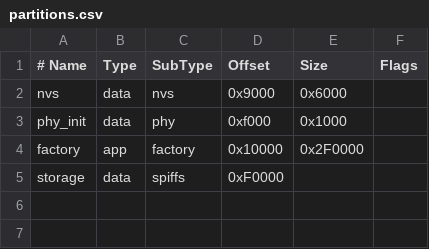
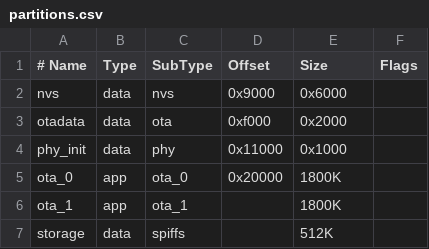
Before and after one commit to Thinke314/ThermoWerkFirmwareMCU, a CSV file: partitions.csv, drawn as a sheet.

```diff
--- a/partitions.csv
+++ b/partitions.csv
@@ -2,4 +2,6 @@
 nvs,      data, nvs,     0x9000,  0x6000,
-phy_init, data, phy,     0xf000,  0x1000,
-factory,  app,  factory, 0x10000, 0x2F0000,
-storage,  data, spiffs,          0xF0000,
+otadata,  data, ota,     0xf000,  0x2000,
+phy_init, data, phy,     0x11000, 0x1000,
+ota_0,    app,  ota_0,   0x20000, 1800K,
+ota_1,    app,  ota_1,          , 1800K,
+storage,  data, spiffs,        , 512K,
```
Also changed, not shown: 27 other files.
